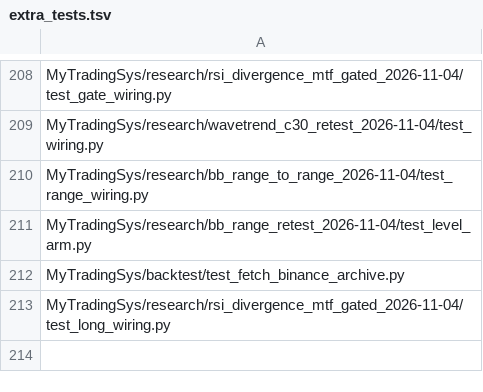
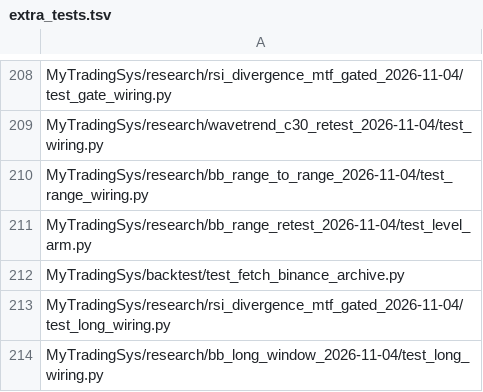
Before and after one commit to jishusharma/mts, a TSV file: scripts/dev/extra_tests.tsv, drawn as a sheet; only a part is shown, gaps mark what is left out.

```diff
--- a/scripts/dev/extra_tests.tsv
+++ b/scripts/dev/extra_tests.tsv
@@ -213 +213,2 @@ MyTradingSys/backtest/test_fetch_binance_archive.py
 MyTradingSys/research/rsi_divergence_mtf_gated_2026-11-04/test_long_wiring.py
+MyTradingSys/research/bb_long_window_2026-11-04/test_long_wiring.py
```
Also changed, not shown: 9 other files.
